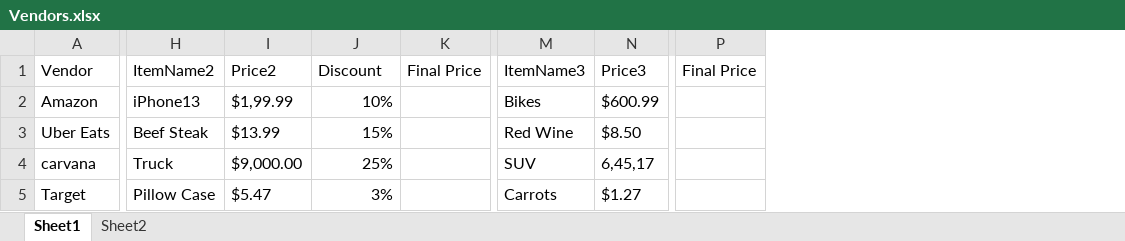
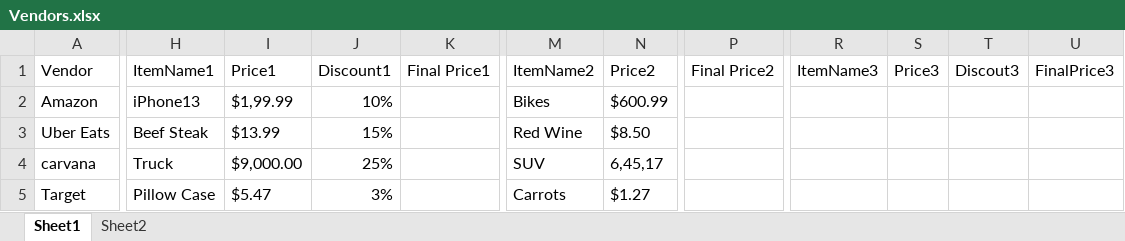
Before and after one commit to 210927-Reston-UiPath/Baraka_H-P0, an Excel workbook: Vendors.xlsx, sheet Sheet1, drawn as a sheet; only a part is shown, gaps mark what is left out; values as stored, in another font and other column widths than the file's, no borders; removed rows and columns are numbered as before the commit, all else as after; the diff covers the shown part only; the diff names each change by its address in the sheet, - before the commit and + after, or states it on an @@ line.

Commit message:
Changed the columns in vendor sheet

```diff
--- a/Vendors.xlsx (sheet Sheet1)
+++ b/Vendors.xlsx (sheet Sheet1)
-column K (Final Price), empty
+column K (Final Price1), empty
-column P (Final Price), empty
+column P (Final Price2), empty
+column R (ItemName3), empty
+column S (Price3), empty
+column T (Discout3), empty
+column U (FinalPrice3), empty
-H1: ItemName2
+H1: ItemName1
-I1: Price2
+I1: Price1
-J1: Discount
+J1: Discount1
-M1: ItemName3
+M1: ItemName2
-N1: Price3
+N1: Price2
```
Also changed, not shown: 1 edited cell elsewhere in this sheet, sheet Sheet2.
